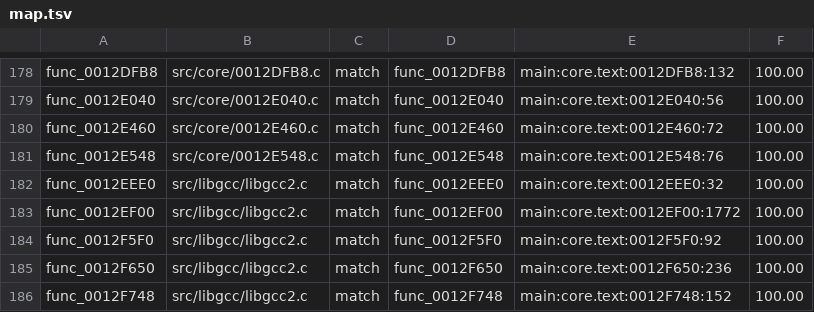
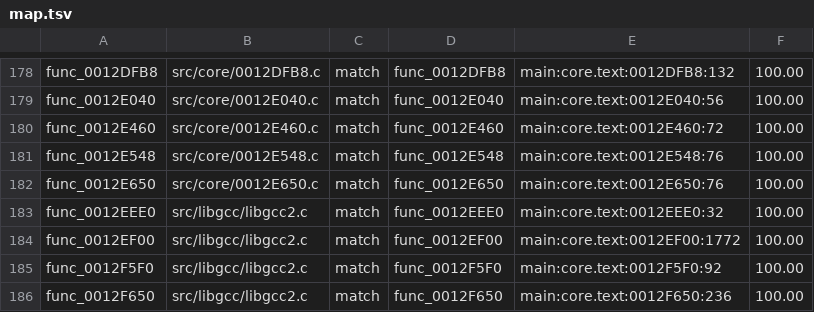
Before and after one commit to BlindFire1200/rac4-decomp, a TSV file: config/us/map.tsv, drawn as a sheet; only a part is shown, gaps mark what is left out; the shorter side is filled out with more unchanged rows; the diff names each change by its address in the sheet, - before the commit and + after, or states it on an @@ line.

```diff
--- a/config/us/map.tsv
+++ b/config/us/map.tsv
+row 182: func_0012E650 | src/core/0012E650.c | match | func_0012E650 | main:core.text:0012E650:76 | 100.00
```
Also changed, not shown: config/pal/map.tsv, 4 other files.
